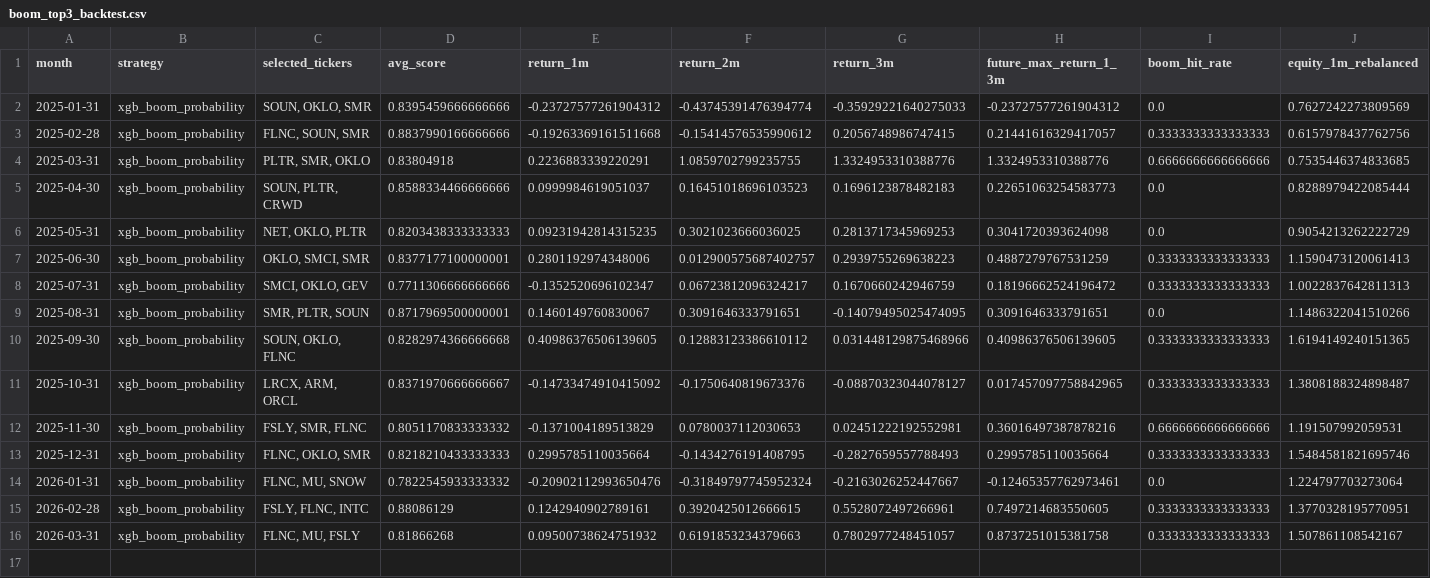
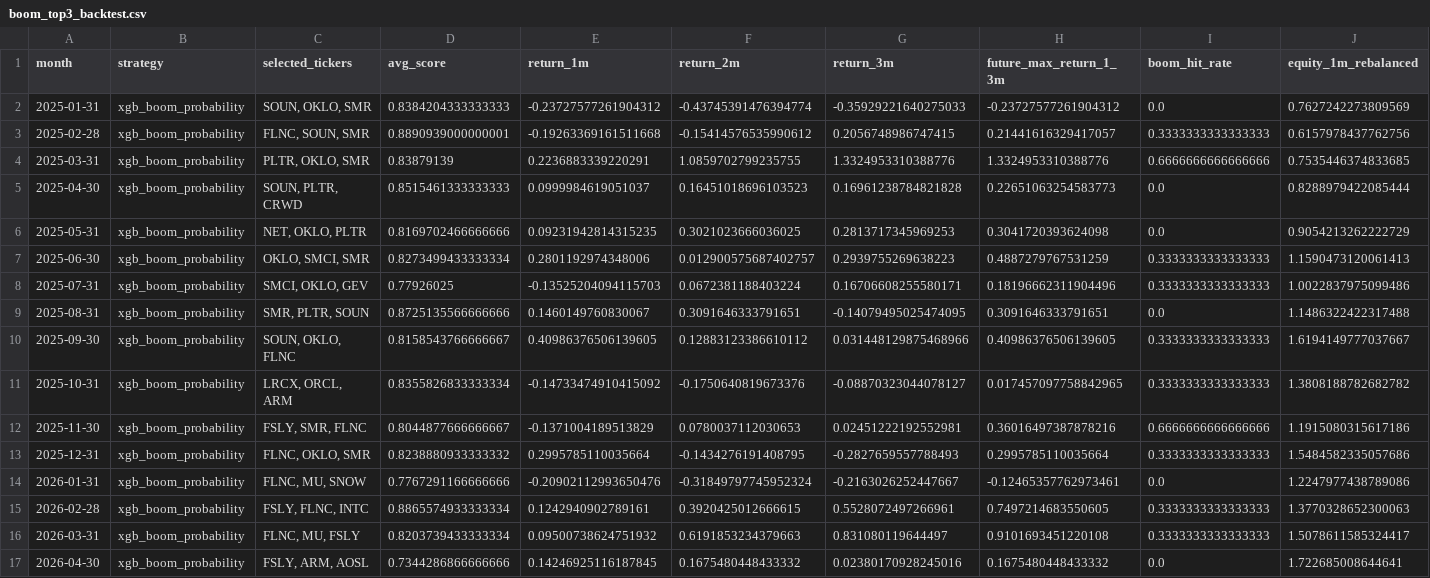
Before and after one commit to James1424/xg_boom_sparse_features, a CSV file: outputs/boom_top3_backtest.csv, drawn as a sheet.

```diff
--- a/outputs/boom_top3_backtest.csv
+++ b/outputs/boom_top3_backtest.csv
@@ -1,16 +1,17 @@
 month,strategy,selected_tickers,avg_score,return_1m,return_2m,return_3m,future_max_return_1_3m,boom_hit_rate,equity_1m_rebalanced
-2025-01-31,xgb_boom_probability,"SOUN, OKLO, SMR",0.8395459666666666,-0.23727577261904312,-0.43745391476394774,-0.35929221640275033,-0.23727577261904312,0.0,0.7627242273809569
-2025-02-28,xgb_boom_probability,"FLNC, SOUN, SMR",0.8837990166666666,-0.19263369161511668,-0.15414576535990612,0.2056748986747415,0.21441616329417057,0.3333333333333333,0.6157978437762756
-2025-03-31,xgb_boom_probability,"PLTR, SMR, OKLO",0.83804918,0.2236883339220291,1.0859702799235755,1.3324953310388776,1.3324953310388776,0.6666666666666666,0.7535446374833685
-2025-04-30,xgb_boom_probability,"SOUN, PLTR, CRWD",0.8588334466666666,0.0999984619051037,0.16451018696103523,0.1696123878482183,0.22651063254583773,0.0,0.8288979422085444
-2025-05-31,xgb_boom_probability,"NET, OKLO, PLTR",0.8203438333333333,0.09231942814315235,0.3021023666036025,0.2813717345969253,0.3041720393624098,0.0,0.9054213262222729
-2025-06-30,xgb_boom_probability,"OKLO, SMCI, SMR",0.8377177100000001,0.2801192974348006,0.012900575687402757,0.2939755269638223,0.4887279767531259,0.3333333333333333,1.1590473120061413
-2025-07-31,xgb_boom_probability,"SMCI, OKLO, GEV",0.7711306666666666,-0.1352520696102347,0.06723812096324217,0.1670660242946759,0.18196662524196472,0.3333333333333333,1.0022837642811313
-2025-08-31,xgb_boom_probability,"SMR, PLTR, SOUN",0.8717969500000001,0.1460149760830067,0.3091646333791651,-0.14079495025474095,0.3091646333791651,0.0,1.1486322041510266
-2025-09-30,xgb_boom_probability,"SOUN, OKLO, FLNC",0.8282974366666668,0.40986376506139605,0.12883123386610112,0.031448129875468966,0.40986376506139605,0.3333333333333333,1.6194149240151365
-2025-10-31,xgb_boom_probability,"LRCX, ARM, ORCL",0.8371970666666667,-0.14733474910415092,-0.1750640819673376,-0.08870323044078127,0.017457097758842965,0.3333333333333333,1.3808188324898487
-2025-11-30,xgb_boom_probability,"FSLY, SMR, FLNC",0.8051170833333332,-0.1371004189513829,0.0780037112030653,0.02451222192552981,0.36016497387878216,0.6666666666666666,1.191507992059531
-2025-12-31,xgb_boom_probability,"FLNC, OKLO, SMR",0.8218210433333333,0.2995785110035664,-0.1434276191408795,-0.2827659557788493,0.2995785110035664,0.3333333333333333,1.5484581821695746
-2026-01-31,xgb_boom_probability,"FLNC, MU, SNOW",0.7822545933333332,-0.20902112993650476,-0.31849797745952324,-0.2163026252447667,-0.12465357762973461,0.0,1.224797703273064
-2026-02-28,xgb_boom_probability,"FSLY, FLNC, INTC",0.88086129,0.1242940902789161,0.3920425012666615,0.5528072497266961,0.7497214683550605,0.3333333333333333,1.3770328195770951
-2026-03-31,xgb_boom_probability,"FLNC, MU, FSLY",0.81866268,0.09500738624751932,0.6191853234379663,0.7802977248451057,0.8737251015381758,0.3333333333333333,1.507861108542167
+2025-01-31,xgb_boom_probability,"SOUN, OKLO, SMR",0.8384204333333333,-0.23727577261904312,-0.43745391476394774,-0.35929221640275033,-0.23727577261904312,0.0,0.7627242273809569
+2025-02-28,xgb_boom_probability,"FLNC, SOUN, SMR",0.8890939000000001,-0.19263369161511668,-0.15414576535990612,0.2056748986747415,0.21441616329417057,0.3333333333333333,0.6157978437762756
+2025-03-31,xgb_boom_probability,"PLTR, OKLO, SMR",0.83879139,0.2236883339220291,1.0859702799235755,1.3324953310388776,1.3324953310388776,0.6666666666666666,0.7535446374833685
+2025-04-30,xgb_boom_probability,"SOUN, PLTR, CRWD",0.8515461333333333,0.0999984619051037,0.16451018696103523,0.16961238784821828,0.22651063254583773,0.0,0.8288979422085444
+2025-05-31,xgb_boom_probability,"NET, OKLO, PLTR",0.8169702466666666,0.09231942814315235,0.3021023666036025,0.2813717345969253,0.3041720393624098,0.0,0.9054213262222729
+2025-06-30,xgb_boom_probability,"OKLO, SMCI, SMR",0.8273499433333334,0.2801192974348006,0.012900575687402757,0.2939755269638223,0.4887279767531259,0.3333333333333333,1.1590473120061413
+2025-07-31,xgb_boom_probability,"SMCI, OKLO, GEV",0.77926025,-0.13525204094115703,0.0672381188403224,0.16706608255580171,0.18196662311904496,0.3333333333333333,1.0022837975099486
+2025-08-31,xgb_boom_probability,"SMR, PLTR, SOUN",0.8725135566666666,0.1460149760830067,0.3091646333791651,-0.14079495025474095,0.3091646333791651,0.0,1.1486322422317488
+2025-09-30,xgb_boom_probability,"SOUN, OKLO, FLNC",0.8158543766666667,0.40986376506139605,0.12883123386610112,0.031448129875468966,0.40986376506139605,0.3333333333333333,1.6194149777037667
+2025-10-31,xgb_boom_probability,"LRCX, ORCL, ARM",0.8355826833333334,-0.14733474910415092,-0.1750640819673376,-0.08870323044078127,0.017457097758842965,0.3333333333333333,1.3808188782682782
+2025-11-30,xgb_boom_probability,"FSLY, SMR, FLNC",0.8044877666666667,-0.1371004189513829,0.0780037112030653,0.02451222192552981,0.36016497387878216,0.6666666666666666,1.1915080315617186
+2025-12-31,xgb_boom_probability,"FLNC, OKLO, SMR",0.8238880933333332,0.2995785110035664,-0.1434276191408795,-0.2827659557788493,0.2995785110035664,0.3333333333333333,1.5484582335057686
+2026-01-31,xgb_boom_probability,"FLNC, MU, SNOW",0.7767291166666666,-0.20902112993650476,-0.31849797745952324,-0.2163026252447667,-0.12465357762973461,0.0,1.2247977438789086
+2026-02-28,xgb_boom_probability,"FSLY, FLNC, INTC",0.8865574933333334,0.1242940902789161,0.3920425012666615,0.5528072497266961,0.7497214683550605,0.3333333333333333,1.3770328652300063
+2026-03-31,xgb_boom_probability,"FLNC, MU, FSLY",0.8203739433333334,0.09500738624751932,0.6191853234379663,0.831080119644497,0.9101693451220108,0.3333333333333333,1.5078611585324417
+2026-04-30,xgb_boom_probability,"FSLY, ARM, AOSL",0.7344286866666666,0.14246925116187845,0.1675480448433332,0.02380170928245016,0.1675480448433332,0.0,1.722685008644641
```
Also changed, not shown: outputs/boom_feature_importance.csv, outputs/boom_live_candidates.csv, 9 other files.
